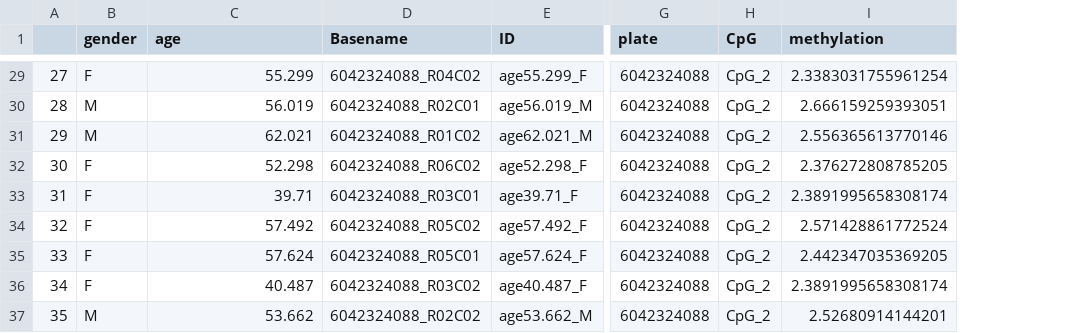
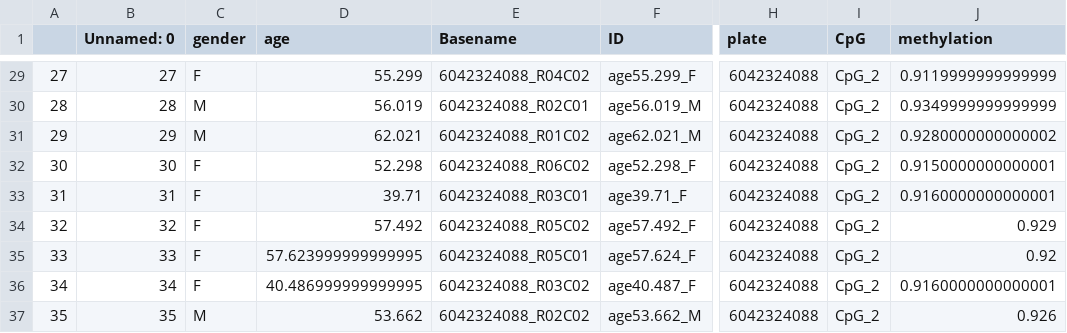
Before and after one commit to michaelort33/beta-regression, a CSV file: methylation-test.csv, drawn as a sheet; only a part is shown, gaps mark what is left out; addresses are those after the commit; the diff covers the shown part only; the diff names each change by its address in the sheet, - before the commit and + after, or states it on an @@ line.

```diff
--- a/methylation-test.csv
+++ b/methylation-test.csv
+column B (Unnamed: 0), rows 29-37: 27 | 28 | 29 | 30 | 31 | 32 | 33 | 34 | 35
-J29 (methylation): 2.3383031755961254
+J29 (methylation): 0.9119999999999999
-J30 (methylation): 2.666159259393051
+J30 (methylation): 0.9349999999999999
-J31 (methylation): 2.556365613770146
+J31 (methylation): 0.9280000000000002
-J32 (methylation): 2.376272808785205
+J32 (methylation): 0.9150000000000001
-J33 (methylation): 2.3891995658308174
+J33 (methylation): 0.9160000000000001
-J34 (methylation): 2.571428861772524
+J34 (methylation): 0.929
-D35 (age): 57.624
+D35 (age): 57.623999999999995
-J35 (methylation): 2.442347035369205
+J35 (methylation): 0.92
-D36 (age): 40.487
+D36 (age): 40.486999999999995
-J36 (methylation): 2.3891995658308174
+J36 (methylation): 0.9160000000000001
-J37 (methylation): 2.52680914144201
+J37 (methylation): 0.926
```
Also changed, not shown: 31 edited cells elsewhere in this file, 3 other files.
